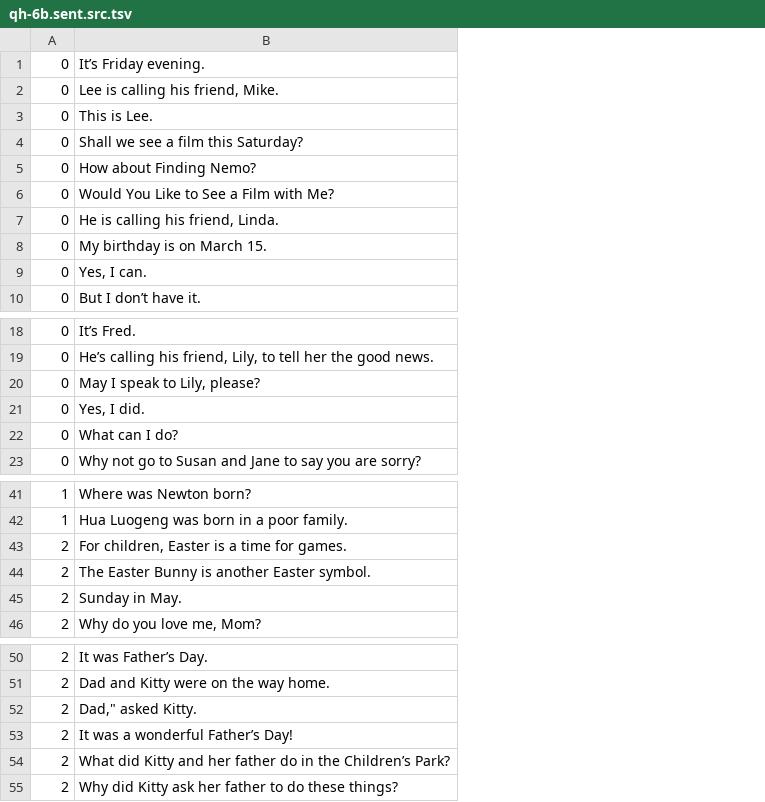
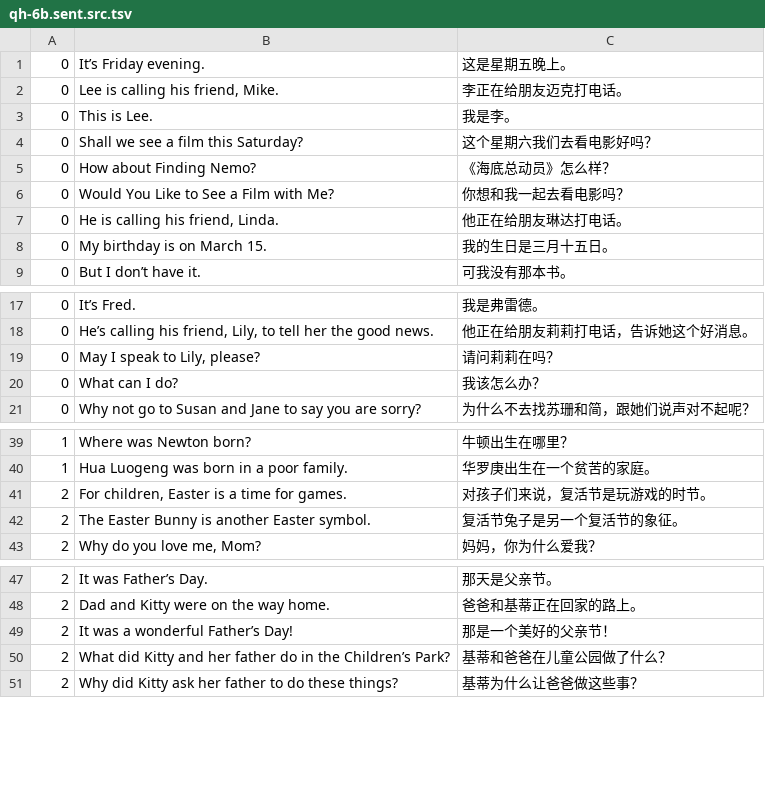
Before and after one commit to huangmoling/spellpal, a TSV file: scripts/data/_src/tb2027/qh-6b.sent.src.tsv, drawn as a sheet; only a part is shown, gaps mark what is left out; removed rows and columns are numbered as before the commit, all else as after; the diff names each change by its address in the sheet, - before the commit and + after, or states it on an @@ line.

```diff
--- a/scripts/data/_src/tb2027/qh-6b.sent.src.tsv
+++ b/scripts/data/_src/tb2027/qh-6b.sent.src.tsv
+column C, rows 1-9: 这是星期五晚上。 | 李正在给朋友迈克打电话。 | 我是李。 | 这个星期六我们去看电影好吗？ | 《海底总动员》怎么样？ | 你想和我一起去看电影吗？ | 他正在给朋友琳达打电话。 | 我的生日是三月十五日。 | 可我没有那本书。; rows 17-21: 我是弗雷德。 | 他正在给朋友莉莉打电话，告诉她这个好消息。 | 请问莉莉在吗？ | 我该怎么办？ | 为什么不去找苏珊和简，跟她们说声对不起呢？; rows 39-43: 牛顿出生在哪里？ | 华罗庚出生在一个贫苦的家庭。 | 对孩子们来说，复活节是玩游戏的时节。 | 复活节兔子是另一个复活节的象征。 | 妈妈，你为什么爱我？; rows 47-51: 那天是父亲节。 | 爸爸和基蒂正在回家的路上。 | 那是一个美好的父亲节！ | 基蒂和爸爸在儿童公园做了什么？ | 基蒂为什么让爸爸做这些事？
-row 9: 0 | Yes, I can.
-row 21: 0 | Yes, I did.
-row 45: 2 | Sunday in May.
-row 52: 2 | Dad," asked Kitty.
```
Also changed, not shown: scripts/data/_src/tb2027/qh-5a.sent.src.tsv, scripts/data/_src/tb2027/xs-5b.sent.src.tsv, 33 other files.
